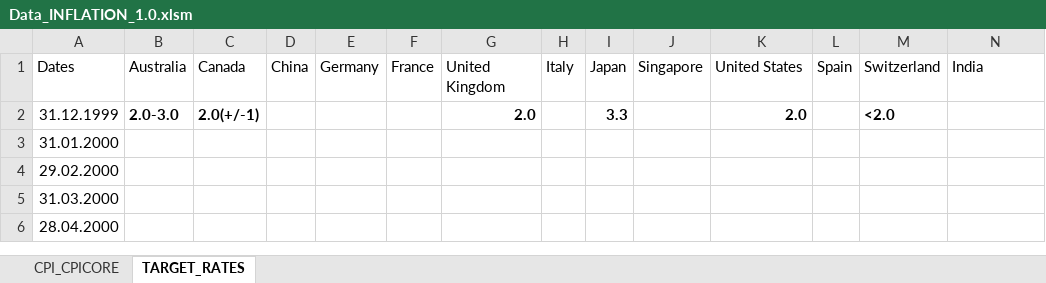
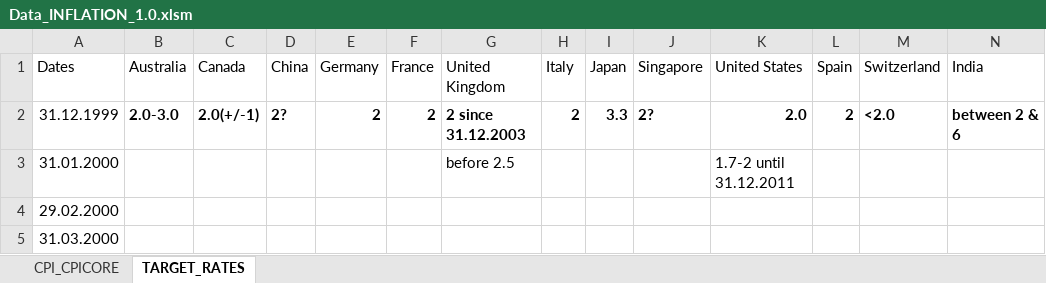
Before and after one commit to GuentherSteiner/PMP-Term-Paper, an Excel workbook: 1_Data/Data_INFLATION_1.0.xlsm, sheet TARGET_RATES, drawn as a sheet; only a part is shown; the shorter side is filled out with more unchanged rows; values as stored, in another font and other column widths than the file's, no borders; the diff names each change by its address in the sheet, - before the commit and + after, or states it on an @@ line.

```diff
--- a/1_Data/Data_INFLATION_1.0.xlsm (sheet TARGET_RATES)
+++ b/1_Data/Data_INFLATION_1.0.xlsm (sheet TARGET_RATES)
-D2 (China): (empty)
+D2 (China): 2?
-E2 (Germany): (empty)
+E2 (Germany): 2
-F2 (France): (empty)
+F2 (France): 2
-G2 (United Kingdom): 2.0
+G2 (United Kingdom): 2 since 31.12.2003
-H2 (Italy): (empty)
+H2 (Italy): 2
-J2 (Singapore): (empty)
+J2 (Singapore): 2?
-L2 (Spain): (empty)
+L2 (Spain): 2
-N2 (India): (empty)
+N2 (India): between 2 & 6
-G3 (United Kingdom): (empty)
+G3 (United Kingdom): before 2.5
-K3 (United States): (empty)
+K3 (United States): 1.7-2 until 31.12.2011
```
Also changed, not shown: 1 other file.
